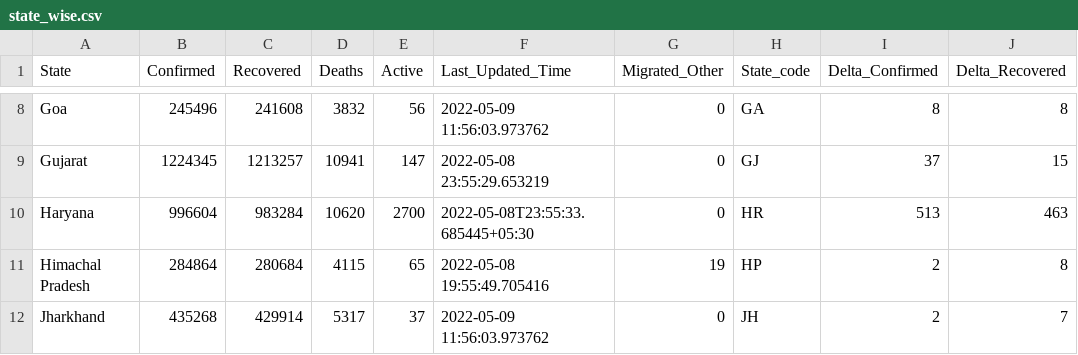
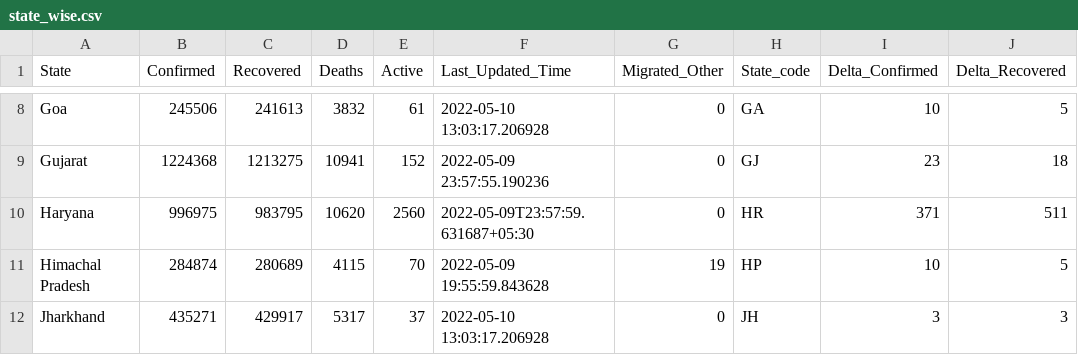
Before and after one commit to incovid19/data, a CSV file: csv/latest/state_wise.csv, drawn as a sheet; only a part is shown, gaps mark what is left out; the diff covers the shown part only; the diff names each change by its address in the sheet, - before the commit and + after, or states it on an @@ line.

```diff
--- a/csv/latest/state_wise.csv
+++ b/csv/latest/state_wise.csv
-B8 (Confirmed): 245496
+B8 (Confirmed): 245506
-C8 (Recovered): 241608
+C8 (Recovered): 241613
-E8 (Active): 56
+E8 (Active): 61
-F8 (Last_Updated_Time): 2022-05-09 11:56:03.973762
+F8 (Last_Updated_Time): 2022-05-10 13:03:17.206928
-I8 (Delta_Confirmed): 8
+I8 (Delta_Confirmed): 10
-J8 (Delta_Recovered): 8
+J8 (Delta_Recovered): 5
-B9 (Confirmed): 1224345
+B9 (Confirmed): 1224368
-C9 (Recovered): 1213257
+C9 (Recovered): 1213275
-E9 (Active): 147
+E9 (Active): 152
-F9 (Last_Updated_Time): 2022-05-08 23:55:29.653219
+F9 (Last_Updated_Time): 2022-05-09 23:57:55.190236
-I9 (Delta_Confirmed): 37
+I9 (Delta_Confirmed): 23
-J9 (Delta_Recovered): 15
+J9 (Delta_Recovered): 18
-B10 (Confirmed): 996604
+B10 (Confirmed): 996975
-C10 (Recovered): 983284
+C10 (Recovered): 983795
-E10 (Active): 2700
+E10 (Active): 2560
-F10 (Last_Updated_Time): 2022-05-08T23:55:33.685445+05:30
+F10 (Last_Updated_Time): 2022-05-09T23:57:59.631687+05:30
-I10 (Delta_Confirmed): 513
+I10 (Delta_Confirmed): 371
-J10 (Delta_Recovered): 463
+J10 (Delta_Recovered): 511
-B11 (Confirmed): 284864
+B11 (Confirmed): 284874
-C11 (Recovered): 280684
+C11 (Recovered): 280689
-E11 (Active): 65
+E11 (Active): 70
-F11 (Last_Updated_Time): 2022-05-08 19:55:49.705416
+F11 (Last_Updated_Time): 2022-05-09 19:55:59.843628
-I11 (Delta_Confirmed): 2
+I11 (Delta_Confirmed): 10
-J11 (Delta_Recovered): 8
+J11 (Delta_Recovered): 5
-B12 (Confirmed): 435268
+B12 (Confirmed): 435271
-C12 (Recovered): 429914
+C12 (Recovered): 429917
-F12 (Last_Updated_Time): 2022-05-09 11:56:03.973762
+F12 (Last_Updated_Time): 2022-05-10 13:03:17.206928
-I12 (Delta_Confirmed): 2
+I12 (Delta_Confirmed): 3
-J12 (Delta_Recovered): 7
+J12 (Delta_Recovered): 3
```
Also changed, not shown: 167 edited cells elsewhere in this file, csv/latest/case_time_series.csv, csv/latest/district_wise.csv, 45 other files.
